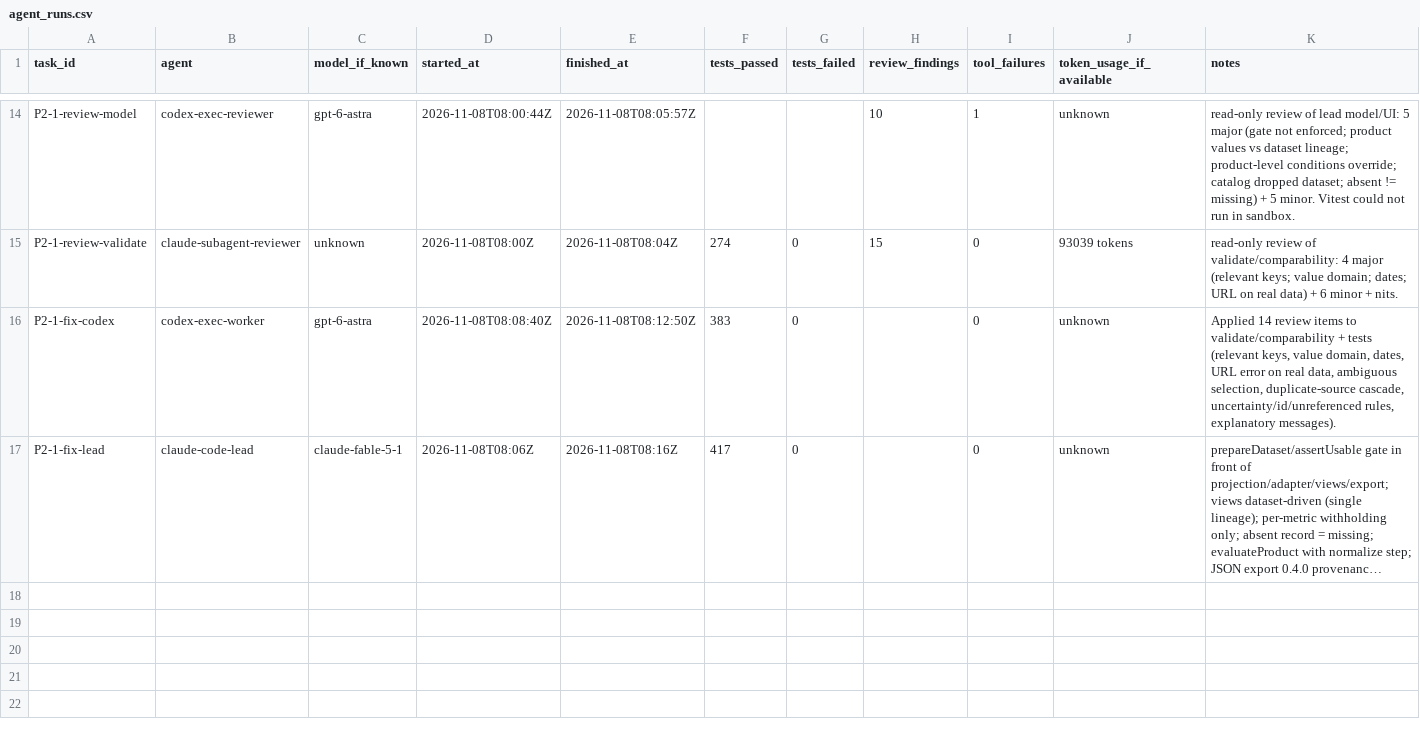
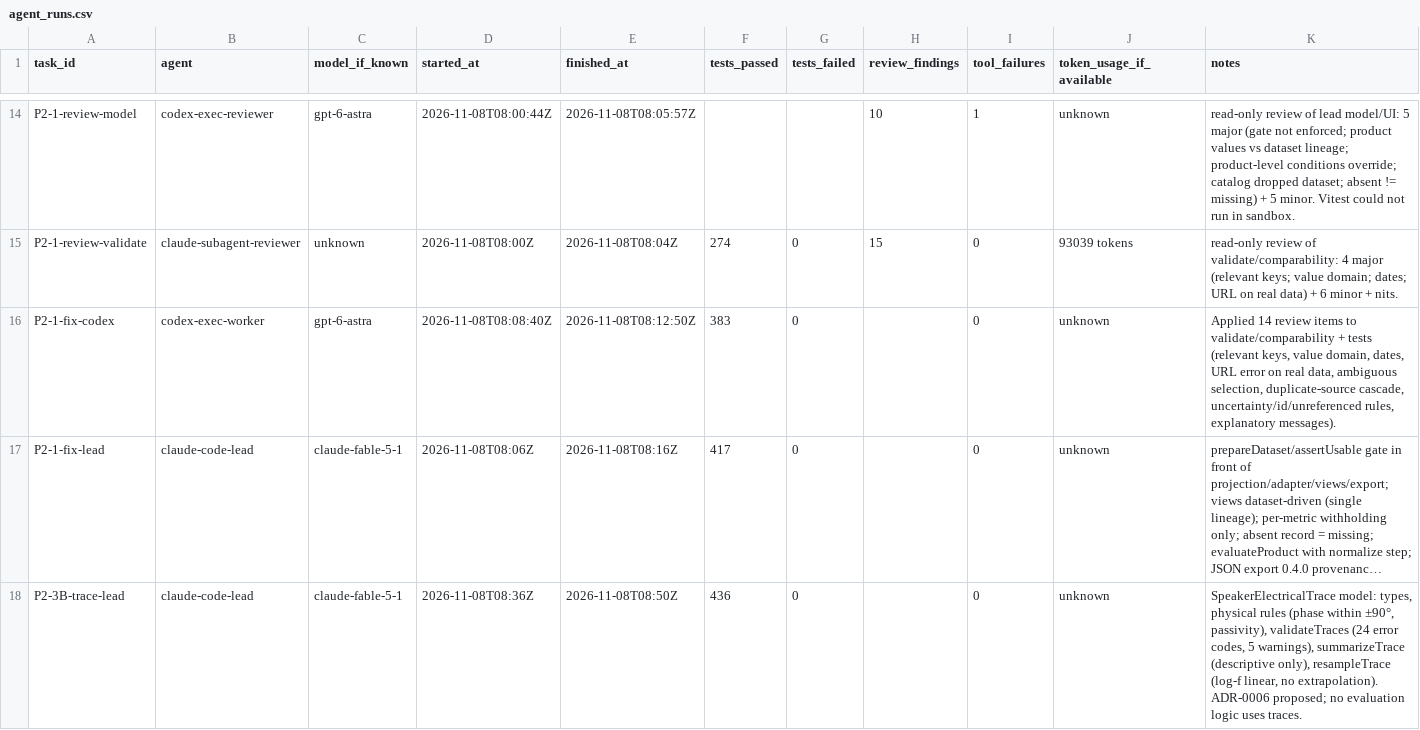
Before and after one commit to frogmagical/OpenAudioBenchmark, a CSV file: docs/agent_runs.csv, drawn as a sheet; only a part is shown, gaps mark what is left out; long unchanged cells end in …; the diff names each change by its address in the sheet, - before the commit and + after, or states it on an @@ line.

Commit message:
P2-3B: SpeakerElectricalTrace model, validation, descriptive summary and resampling (ADR-0006, proposed)
- types: trace with revision, source, status, method (technique, drive level,
  sense resistor, sweep), conditions, ordered points (frequency, |Z|, phase,
  kind measured/interpolated/converted, derivedFrom), uncertainty, version.
- validateTraces: strictly increasing positive frequencies; |Z| > 0; phase
  within [-90, 90] degrees (passive one-port); >= 2 measured points; derived
  points reference measured frequencies; provenance/uncertainty/derivation
  rules; speaker-only. Warnings for unknown revision, unstated drive level,
  missing phase, unstated uncertainty, unrecorded conditions.
- summarizeTrace: descriptive statistics only, with an explicit no-verdict
  note. resampleTrace: log-frequency linear interpolation between adjacent
  measured points, no extrapolation, tracked steps.
- ADR-0006 records the physical basis and lists the interpretation
  questions that need PL decision before any pairing logic uses traces.
- 19 new tests (boundaries at ±90°, zero/negative frequency, ordering,
  derived-point integrity, uncertainty 0, summary, interpolation).

```diff
--- a/docs/agent_runs.csv
+++ b/docs/agent_runs.csv
+row 18: P2-3B-trace-lead | claude-code-lead | claude-fable-5-1 | 2026-11-08T08:36Z | 2026-11-08T08:50Z | 436 | 0 |  | 0 | unknown | SpeakerElectricalTrace model: types, physical rules (phase within ±90°, passivity), validateTraces (24 error codes, 5 warnings), summarizeTrace (descriptive only), resampleTrace (log-f linear, no extrapolation). ADR-0006 proposed; no evaluation logic uses traces.
```
Also changed, not shown: 10 other files.
